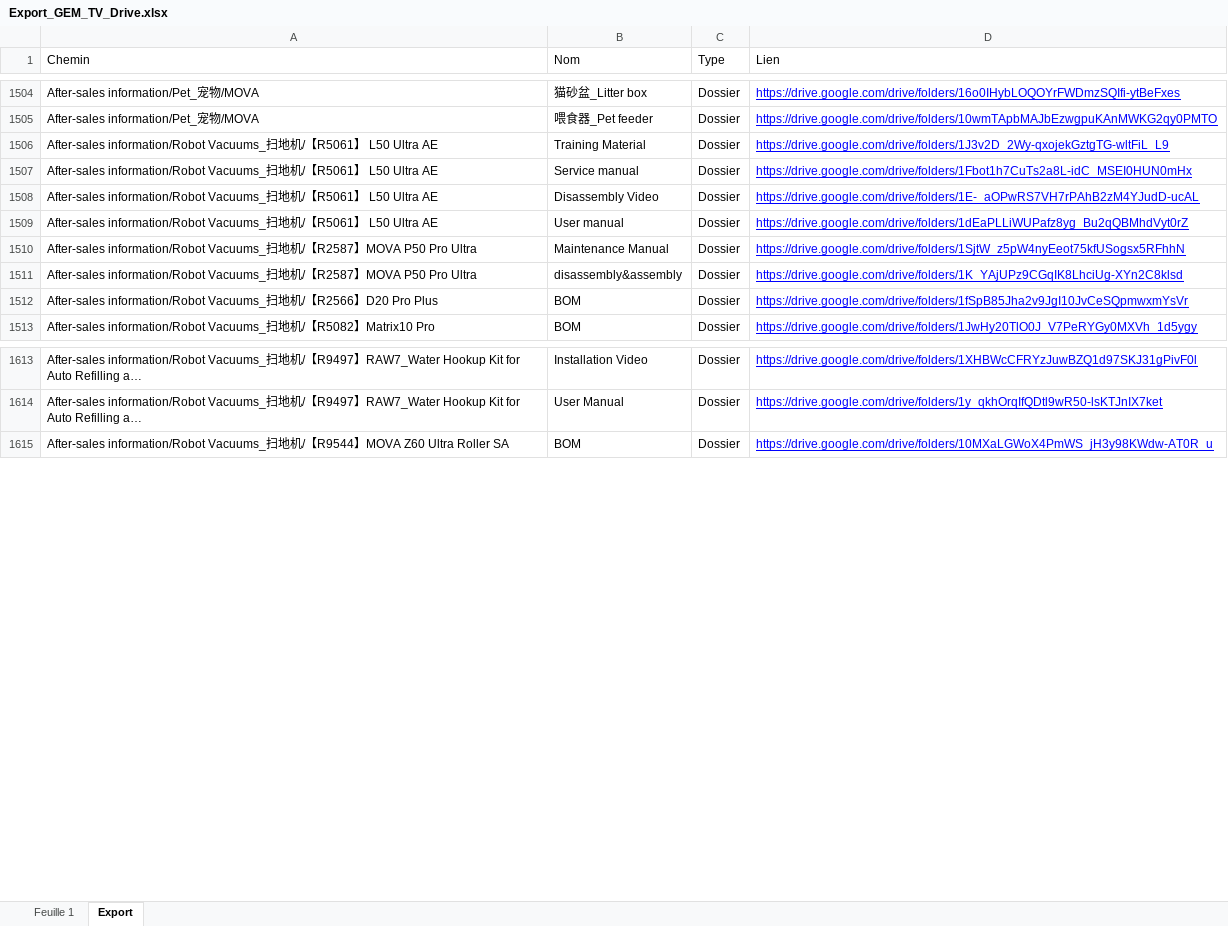
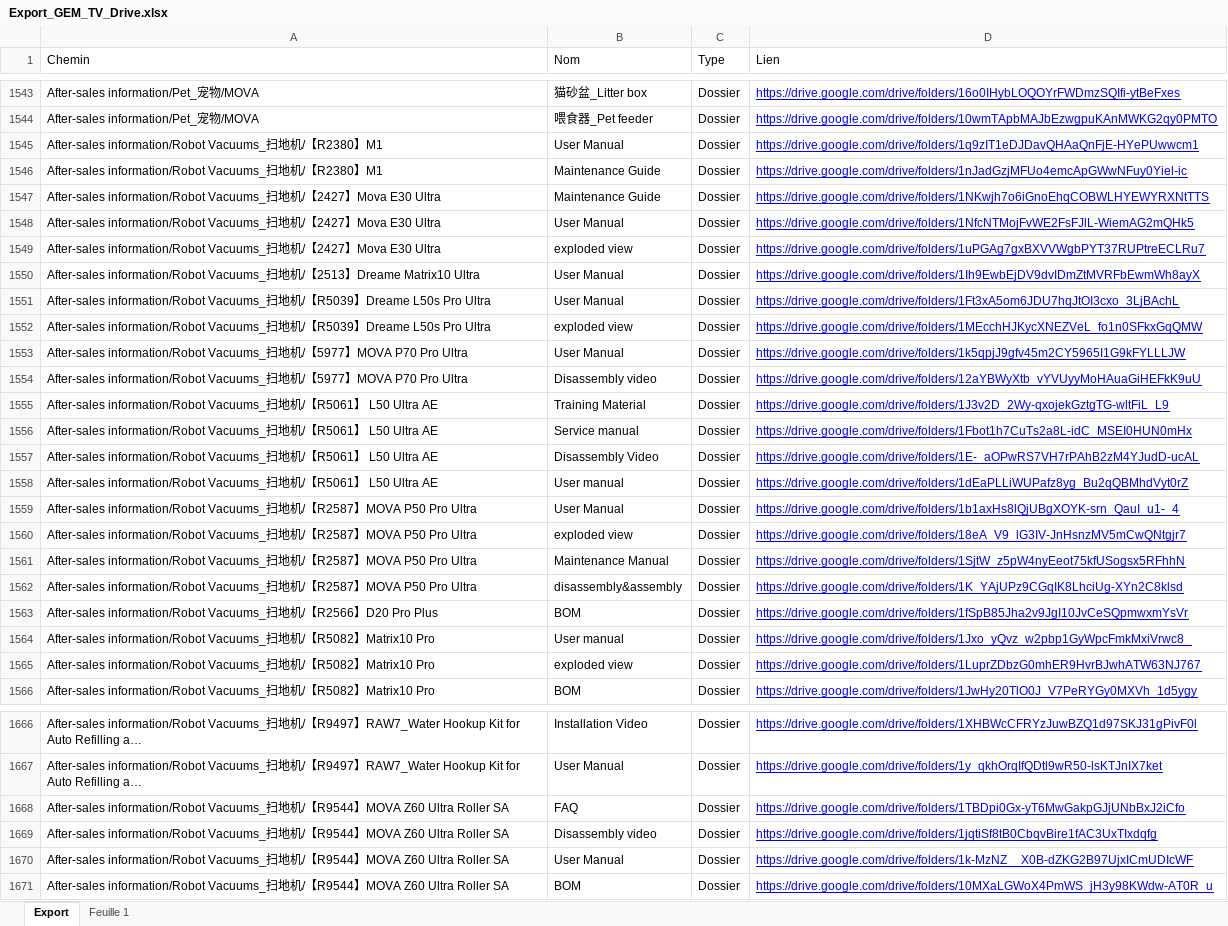
Before and after one commit to savvyfnacdarty/HUB_drive_constructeurs, an Excel workbook: dreame_sav/Export_GEM_TV_Drive.xlsx, sheet Export, drawn as a sheet; only a part is shown, gaps mark what is left out; long unchanged cells end in …; values as stored, in another font and other column widths than the file's, no borders; charts and pictures not drawn; the diff covers the shown part only; the diff names each change by its address in the sheet, - before the commit and + after, or states it on an @@ line.

```diff
--- a/dreame_sav/Export_GEM_TV_Drive.xlsx (sheet Export)
+++ b/dreame_sav/Export_GEM_TV_Drive.xlsx (sheet Export)
@@ sheet tab order changed: Export | Feuille 1 @@
+row 1545: After-sales information/Robot Vacuums_扫地机/【R2380】M1 | User Manual | Dossier | https://drive.google.com/drive/folders/1q9zIT1eDJDavQHAaQnFjE-HYePUwwcm1
+row 1546: After-sales information/Robot Vacuums_扫地机/【R2380】M1 | Maintenance Guide | Dossier | https://drive.google.com/drive/folders/1nJadGzjMFUo4emcApGWwNFuy0Yiel-ic
+row 1547: After-sales information/Robot Vacuums_扫地机/【2427】Mova E30 Ultra | Maintenance Guide | Dossier | https://drive.google.com/drive/folders/1NKwjh7o6iGnoEhqCOBWLHYEWYRXNtTTS
+row 1548: After-sales information/Robot Vacuums_扫地机/【2427】Mova E30 Ultra | User Manual | Dossier | https://drive.google.com/drive/folders/1NfcNTMojFvWE2FsFJlL-WiemAG2mQHk5
+row 1549: After-sales information/Robot Vacuums_扫地机/【2427】Mova E30 Ultra | exploded view | Dossier | https://drive.google.com/drive/folders/1uPGAg7gxBXVVWgbPYT37RUPtreECLRu7
+row 1550: After-sales information/Robot Vacuums_扫地机/【2513】Dreame Matrix10 Ultra | User Manual | Dossier | https://drive.google.com/drive/folders/1Ih9EwbEjDV9dvIDmZtMVRFbEwmWh8ayX
+row 1551: After-sales information/Robot Vacuums_扫地机/【R5039】Dreame L50s Pro Ultra | User Manual | Dossier | https://drive.google.com/drive/folders/1Ft3xA5om6JDU7hqJtOI3cxo_3LjBAchL
+row 1552: After-sales information/Robot Vacuums_扫地机/【R5039】Dreame L50s Pro Ultra | exploded view | Dossier | https://drive.google.com/drive/folders/1MEcchHJKycXNEZVeL_fo1n0SFkxGqQMW
+row 1553: After-sales information/Robot Vacuums_扫地机/【5977】MOVA P70 Pro Ultra | User Manual | Dossier | https://drive.google.com/drive/folders/1k5qpjJ9gfv45m2CY5965I1G9kFYLLLJW
+row 1554: After-sales information/Robot Vacuums_扫地机/【5977】MOVA P70 Pro Ultra | Disassembly video | Dossier | https://drive.google.com/drive/folders/12aYBWyXtb_vYVUyyMoHAuaGiHEFkK9uU
+row 1559: After-sales information/Robot Vacuums_扫地机/【R2587】MOVA P50 Pro Ultra | User Manual | Dossier | https://drive.google.com/drive/folders/1b1axHs8lQjUBgXOYK-srn_QauI_u1-_4
+row 1560: After-sales information/Robot Vacuums_扫地机/【R2587】MOVA P50 Pro Ultra | exploded view | Dossier | https://drive.google.com/drive/folders/18eA_V9_lG3IV-JnHsnzMV5mCwQNtgjr7
+row 1564: After-sales information/Robot Vacuums_扫地机/【R5082】Matrix10 Pro | User manual | Dossier | https://drive.google.com/drive/folders/1Jxo_yQvz_w2pbp1GyWpcFmkMxiVrwc8_
+row 1565: After-sales information/Robot Vacuums_扫地机/【R5082】Matrix10 Pro | exploded view | Dossier | https://drive.google.com/drive/folders/1LuprZDbzG0mhER9HvrBJwhATW63NJ767
+row 1668: After-sales information/Robot Vacuums_扫地机/【R9544】MOVA Z60 Ultra Roller SA | FAQ | Dossier | https://drive.google.com/drive/folders/1TBDpi0Gx-yT6MwGakpGJjUNbBxJ2iCfo
+row 1669: After-sales information/Robot Vacuums_扫地机/【R9544】MOVA Z60 Ultra Roller SA | Disassembly video | Dossier | https://drive.google.com/drive/folders/1jqtiSf8tB0CbqvBire1fAC3UxTIxdqfg
+row 1670: After-sales information/Robot Vacuums_扫地机/【R9544】MOVA Z60 Ultra Roller SA | User Manual | Dossier | https://drive.google.com/drive/folders/1k-MzNZ__X0B-dZKG2B97UjxICmUDIcWF
```
Also changed, not shown: 113 added rows, 10 removed rows, 18 moved rows and 8 edited cells elsewhere in this sheet, charts or pictures.
